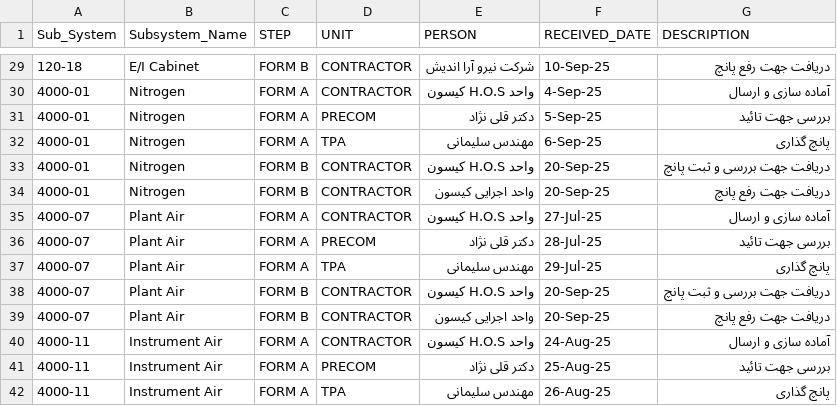
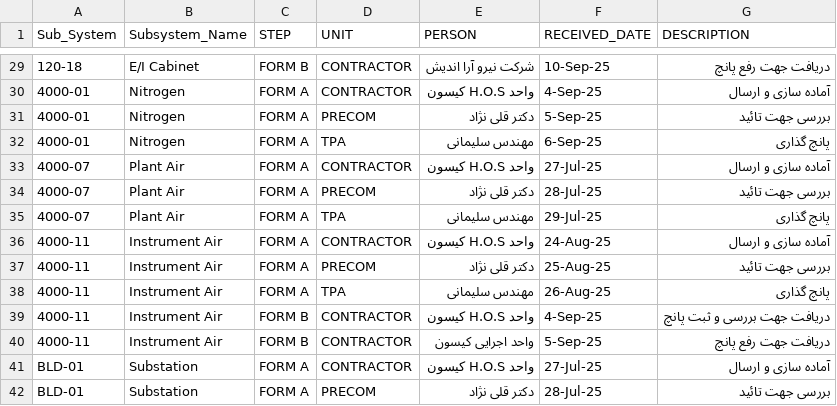
Before and after one commit to akarimvand/SAPRA2, a CSV file: dbcsv/TRANS.CSV, drawn as a sheet; only a part is shown, gaps mark what is left out; the shorter side is filled out with more unchanged rows.

Commit message:
Update TRANS.CSV

```diff
--- a/dbcsv/TRANS.CSV
+++ b/dbcsv/TRANS.CSV
@@ -32,4 +32,2 @@ Sub_System,Subsystem_Name,STEP,UNIT,PERSON,RECEIVED_DATE,DESCRIPTION
 4000-01,Nitrogen,FORM A,TPA,مهندس سلیمانی,6-Sep-25,پانچ گذاری
-4000-01,Nitrogen,FORM B,CONTRACTOR,واحد H.O.S کیسون,20-Sep-25,دریافت جهت بررسی و ثبت پانچ
-4000-01,Nitrogen,FORM B,CONTRACTOR,واحد اجرایی کیسون ,20-Sep-25,دریافت جهت رفع پانچ
 4000-07,Plant Air,FORM A,CONTRACTOR,واحد H.O.S کیسون,27-Jul-25,آماده سازی و ارسال
@@ -37,4 +35,2 @@ Sub_System,Subsystem_Name,STEP,UNIT,PERSON,RECEIVED_DATE,DESCRIPTION
 4000-07,Plant Air,FORM A,TPA,مهندس سلیمانی,29-Jul-25,پانچ گذاری
-4000-07,Plant Air,FORM B,CONTRACTOR,واحد H.O.S کیسون,20-Sep-25,دریافت جهت بررسی و ثبت پانچ
-4000-07,Plant Air,FORM B,CONTRACTOR,واحد اجرایی کیسون ,20-Sep-25,دریافت جهت رفع پانچ
 4000-11,Instrument Air,FORM A,CONTRACTOR,واحد H.O.S کیسون,24-Aug-25,آماده سازی و ارسال
```
